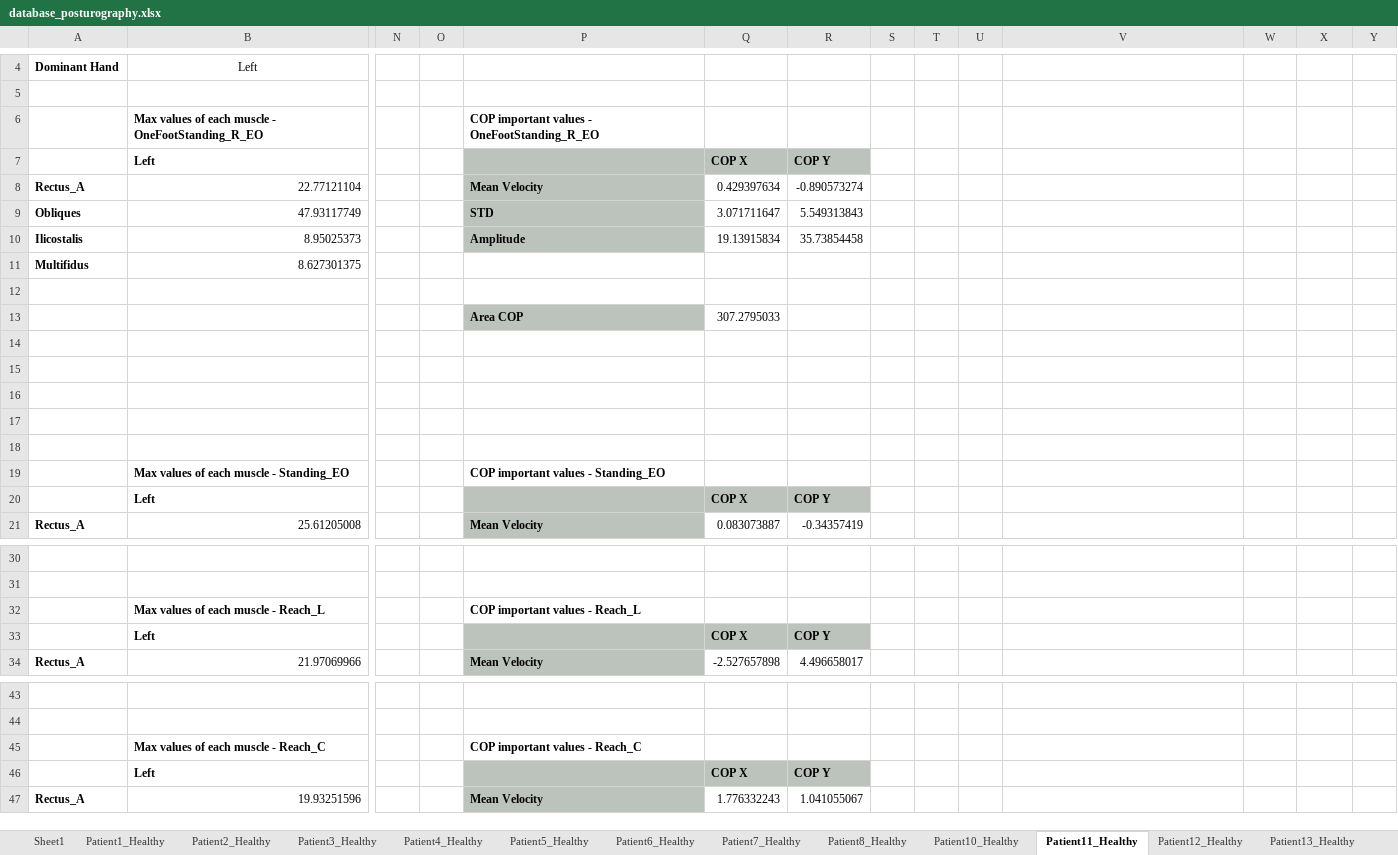
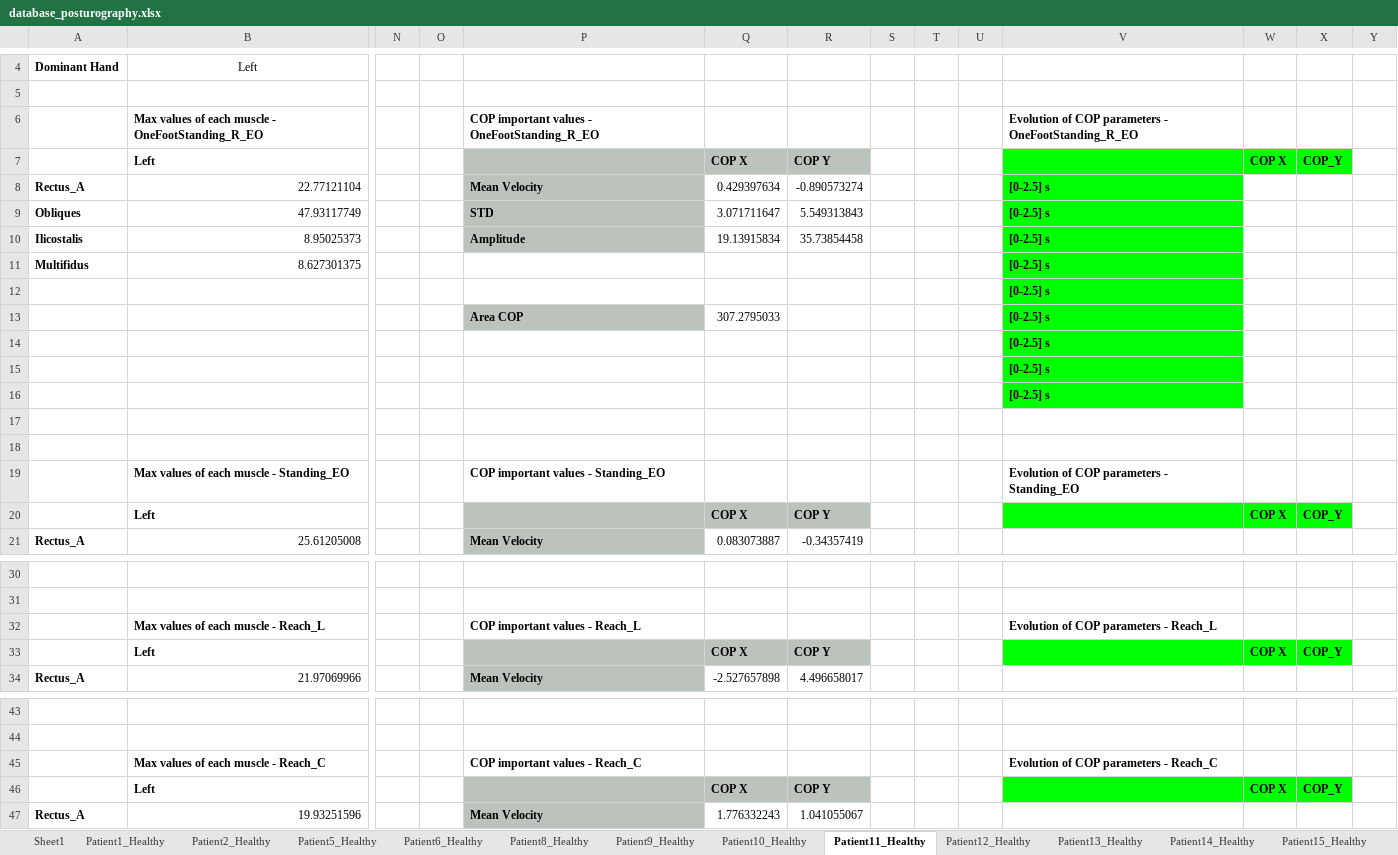
Before and after one commit to DFNOsorio/tonusMuscular, an Excel workbook: Excel_database/database_posturography.xlsx, sheet Patient11_Healthy, drawn as a sheet; only a part is shown, gaps mark what is left out; values as stored, in another font and other column widths than the file's, no borders; removed rows and columns are numbered as before the commit, all else as after; rows hold the shown columns only; the diff covers the shown part only; the diff names each change by its address in the sheet, - before the commit and + after, or states it on an @@ line.

```diff
--- a/Excel_database/database_posturography.xlsx (sheet Patient11_Healthy)
+++ b/Excel_database/database_posturography.xlsx (sheet Patient11_Healthy)
+sheet tab: Patient9_Healthy
-V6: (empty)
+V6: Evolution of COP parameters - OneFootStanding_R_EO
-V7:X7 fill: none
+V7:X7 fill: #00FF00
-W7: (empty)
+W7: COP X
-X7: (empty)
+X7: COP_Y
-V8:V15: (empty)
+V8:V15: [0-2.5] s
-V8:V15 fill: none
+V8:V15 fill: #00FF00
+row 16:  |  |  |  |  |  |  |  |  |  | [0-2.5] s
-row 18: (empty)
-V19: (empty)
+V19: Evolution of COP parameters - Standing_EO
-V20:X20 fill: none
+V20:X20 fill: #00FF00
-W20: (empty)
+W20: COP X
-X20: (empty)
+X20: COP_Y
-V32: (empty)
+V32: Evolution of COP parameters - Reach_L
-V33:X33 fill: none
+V33:X33 fill: #00FF00
-W33: (empty)
+W33: COP X
-X33: (empty)
+X33: COP_Y
-V45: (empty)
+V45: Evolution of COP parameters - Reach_C
-V46:X46 fill: none
+V46:X46 fill: #00FF00
-W46: (empty)
+W46: COP X
-X46: (empty)
+X46: COP_Y
```
Also changed, not shown: 15 edited cells and cell formats elsewhere in this sheet, sheet Statistical Analysis, other sheet tabs, 7 other files.
